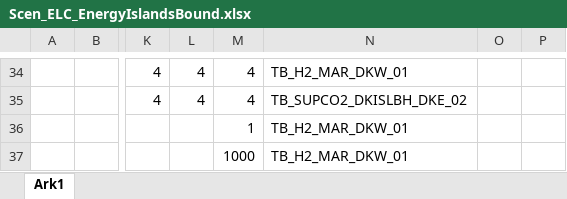
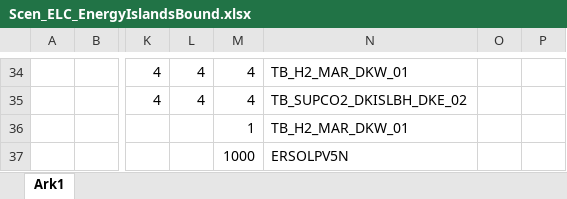
Before and after one commit to MikkelBosack/EnergyIsland, an Excel workbook: SuppXLS/Scen_ELC_EnergyIslandsBound.xlsx, sheet Ark1, drawn as a sheet; only a part is shown, gaps mark what is left out; values as stored, in another font and other column widths than the file's, no borders; the diff names each change by its address in the sheet, - before the commit and + after, or states it on an @@ line.

Commit message:
pv boundary

```diff
--- a/SuppXLS/Scen_ELC_EnergyIslandsBound.xlsx (sheet Ark1)
+++ b/SuppXLS/Scen_ELC_EnergyIslandsBound.xlsx (sheet Ark1)
-N37: TB_H2_MAR_DKW_01
+N37: ERSOLPV5N
```
